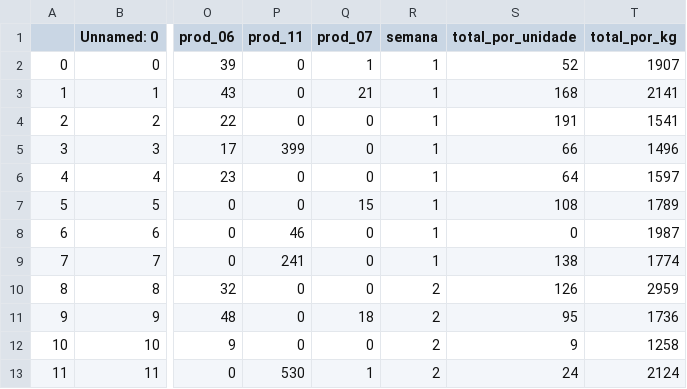
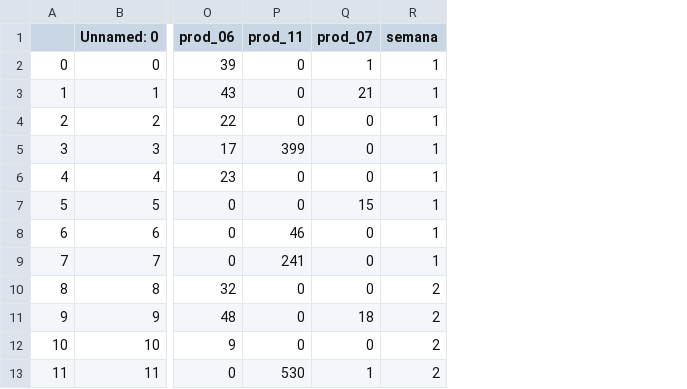
Before and after one commit to gustavo325/Projeto_3_Suzano, a CSV file: Projeto/all_sales.csv, drawn as a sheet; only a part is shown, gaps mark what is left out; the diff names each change by its address in the sheet, - before the commit and + after, or states it on an @@ line.

```diff
--- a/Projeto/all_sales.csv
+++ b/Projeto/all_sales.csv
-column S (total_por_unidade), rows 2-13: 52 | 168 | 191 | 66 | 64 | 108 | 0 | 138 | 126 | 95 | 9 | 24
-column T (total_por_kg), rows 2-13: 1907 | 2141 | 1541 | 1496 | 1597 | 1789 | 1987 | 1774 | 2959 | 1736 | 1258 | 2124
```
Also changed, not shown: 1 other file.
